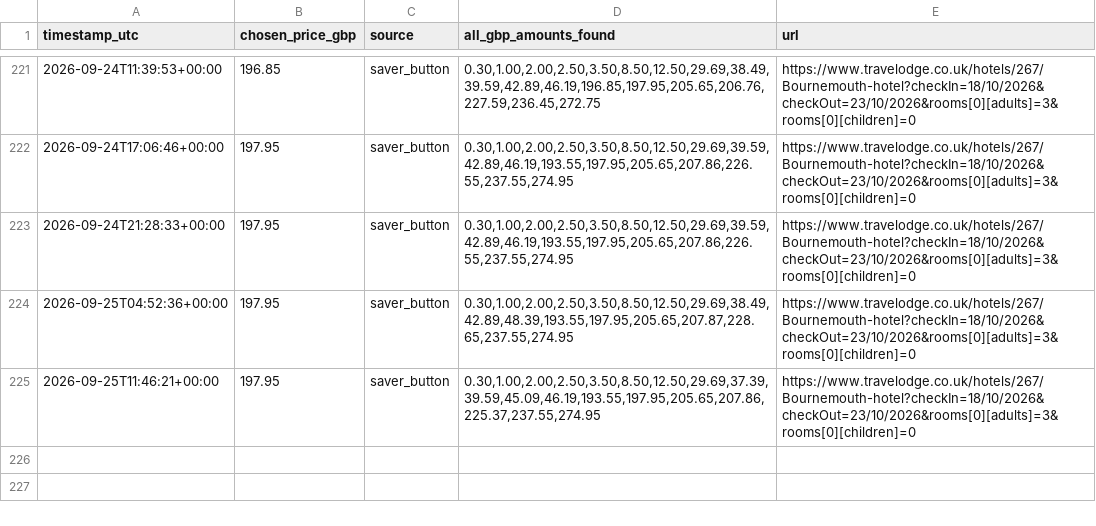
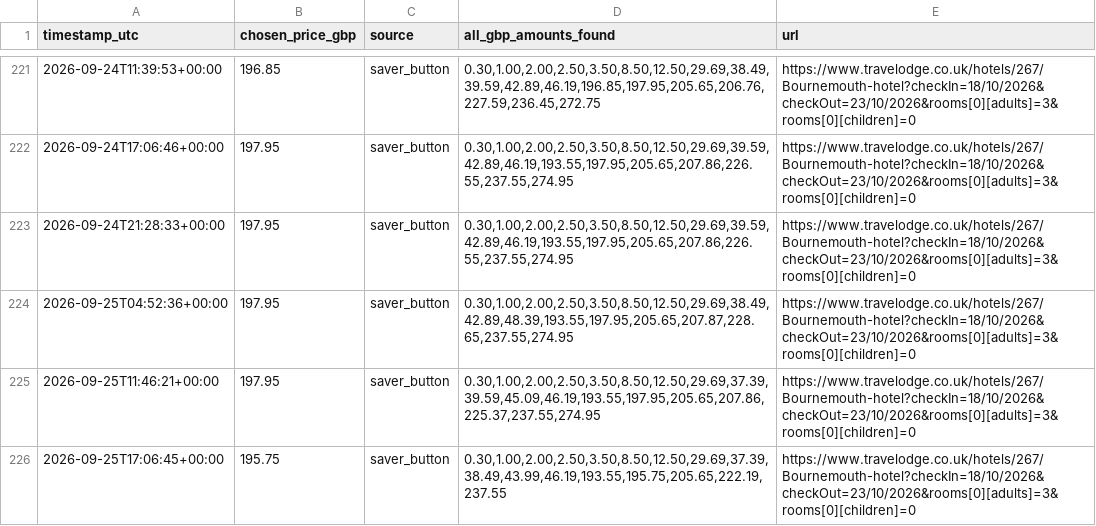
Before and after one commit to kosan9/hotel-price-monitor, a CSV file: history_travelodge_bournemouth_oct_18_23.csv, drawn as a sheet; only a part is shown, gaps mark what is left out; the diff names each change by its address in the sheet, - before the commit and + after, or states it on an @@ line.

```diff
--- a/history_travelodge_bournemouth_oct_18_23.csv
+++ b/history_travelodge_bournemouth_oct_18_23.csv
+row 226: 2026-09-25T17:06:45+00:00 | 195.75 | saver_button | 0.30,1.00,2.00,2.50,3.50,8.50,12.50,29.69,37.39,38.49,43.99,46.19,193.55,195.75,205.65,222.19,237.55 | https://www.travelodge.co.uk/hotels/267/Bournemouth-hotel?checkIn=18/10/2026&checkOut=23/10/2026&rooms[0][adults]=3&rooms[0][children]=0
```
Also changed, not shown: history_travelodge_london_chessington_tolworth_dec_26_31.csv, 2 other files.
